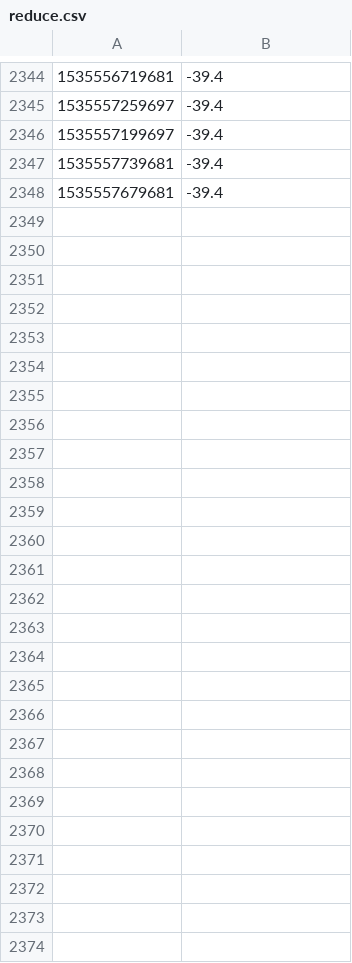
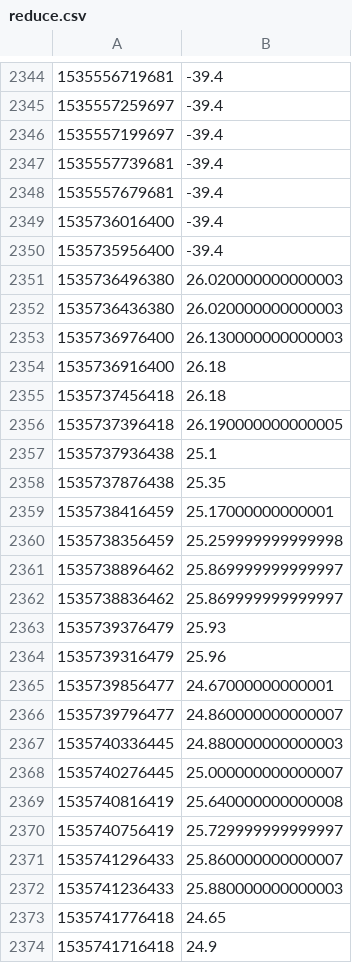
Before and after one commit to matheus013/JCL-APP, a CSV file: app/csv/reduce.csv, drawn as a sheet; only a part is shown, gaps mark what is left out; the diff names each change by its address in the sheet, - before the commit and + after, or states it on an @@ line.

```diff
--- a/app/csv/reduce.csv
+++ b/app/csv/reduce.csv
+row 2349: 1535736016400 | -39.4
+row 2350: 1535735956400 | -39.4
+row 2351: 1535736496380 | 26.020000000000003
+row 2352: 1535736436380 | 26.020000000000003
+row 2353: 1535736976400 | 26.130000000000003
+row 2354: 1535736916400 | 26.18
+row 2355: 1535737456418 | 26.18
+row 2356: 1535737396418 | 26.190000000000005
+row 2357: 1535737936438 | 25.1
+row 2358: 1535737876438 | 25.35
+row 2359: 1535738416459 | 25.17000000000001
+row 2360: 1535738356459 | 25.259999999999998
+row 2361: 1535738896462 | 25.869999999999997
+row 2362: 1535738836462 | 25.869999999999997
+row 2363: 1535739376479 | 25.93
+row 2364: 1535739316479 | 25.96
+row 2365: 1535739856477 | 24.67000000000001
+row 2366: 1535739796477 | 24.860000000000007
+row 2367: 1535740336445 | 24.880000000000003
+row 2368: 1535740276445 | 25.000000000000007
+row 2369: 1535740816419 | 25.640000000000008
+row 2370: 1535740756419 | 25.729999999999997
+row 2371: 1535741296433 | 25.860000000000007
+row 2372: 1535741236433 | 25.880000000000003
+row 2373: 1535741776418 | 24.65
+row 2374: 1535741716418 | 24.9
```
Also changed, not shown: app/csv/full.csv, app/csv/log.csv, 32 other files.
